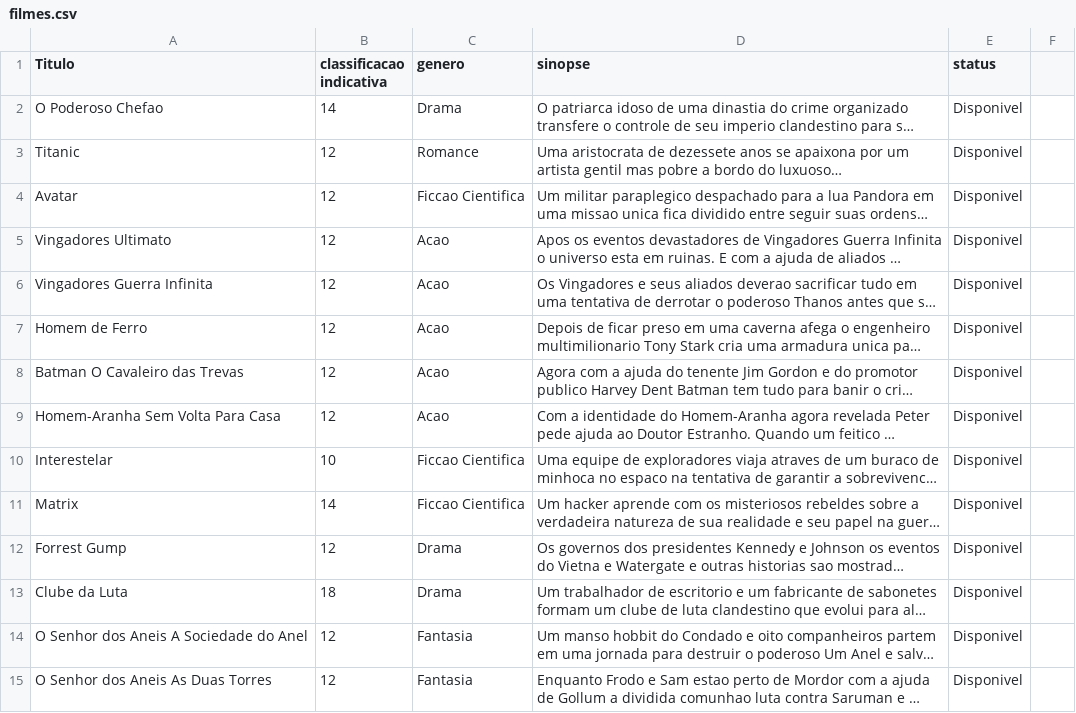
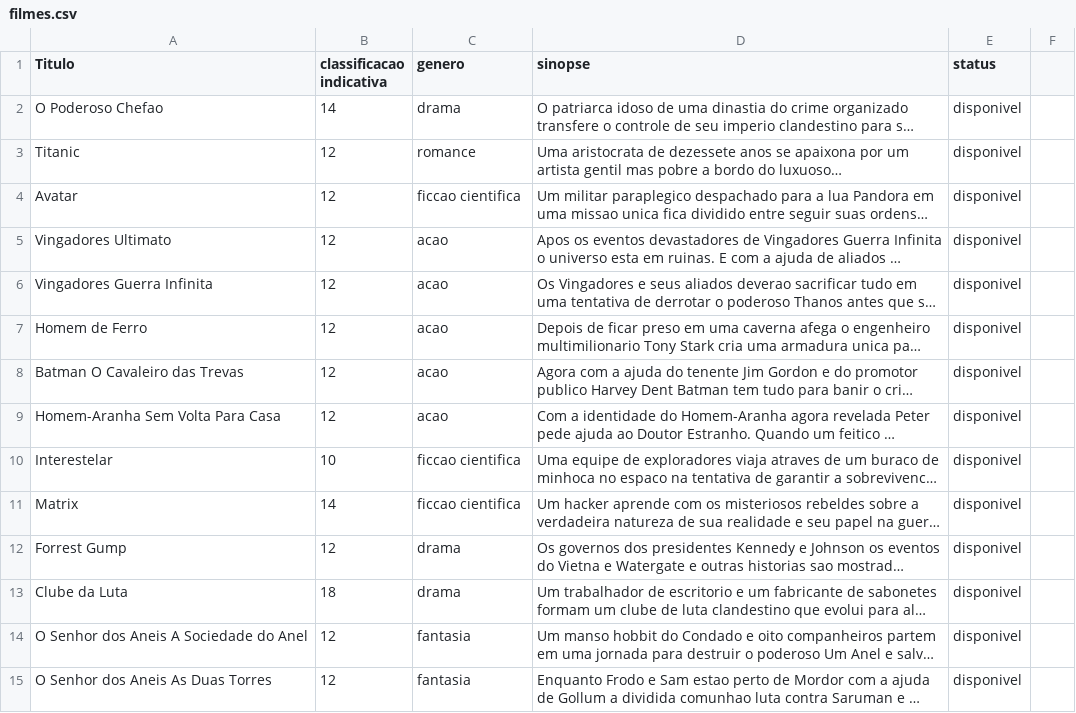
Before and after one commit to Ana-Diogenes/Locadora-filmes, a CSV file: filmes.csv, drawn as a sheet; only a part is shown; long unchanged cells end in …; the diff covers the shown part only; the diff names each change by its address in the sheet, - before the commit and + after, or states it on an @@ line.

Commit message:
funcao inserir/mostrar filmes

```diff
--- a/filmes.csv
+++ b/filmes.csv
-C2 (genero): Drama
+C2 (genero): drama
-E2:E15 (status): Disponivel
+E2:E15 (status): disponivel
-C3 (genero): Romance
+C3 (genero): romance
-C4 (genero): Ficcao Cientifica
+C4 (genero): ficcao cientifica
-C5:C9 (genero): Acao
+C5:C9 (genero): acao
-C10:C11 (genero): Ficcao Cientifica
+C10:C11 (genero): ficcao cientifica
-C12:C13 (genero): Drama
+C12:C13 (genero): drama
-C14:C15 (genero): Fantasia
+C14:C15 (genero): fantasia
```
Also changed, not shown: 3 added rows and 72 edited cells elsewhere in this file, 1 other file.
